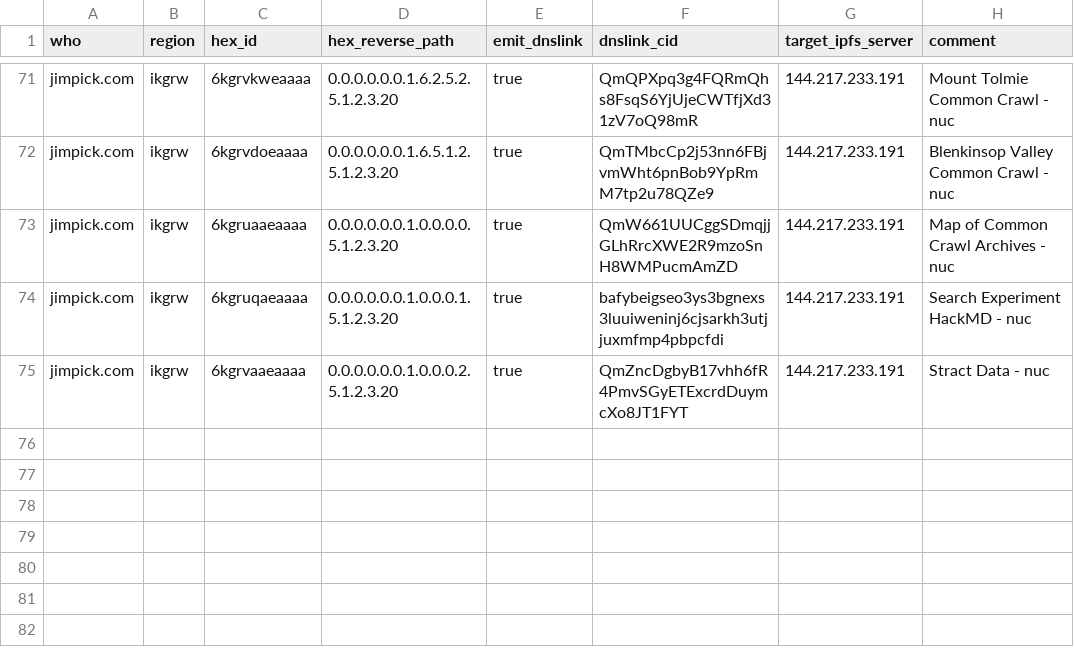
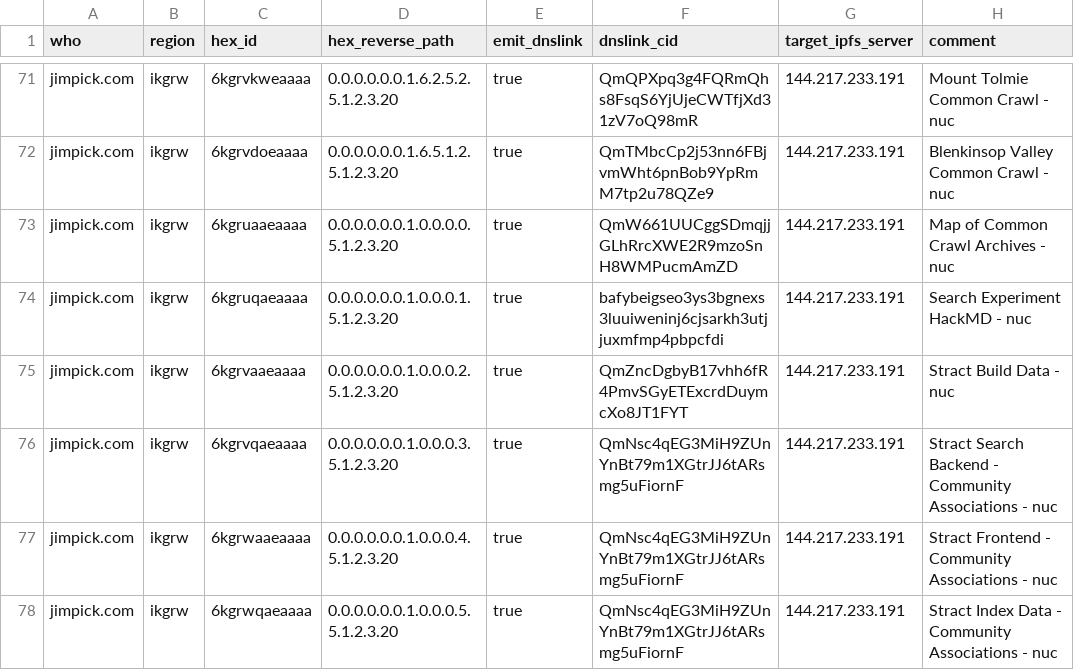
Before and after one commit to hexcamp/hexcamp-coredns-sites, a CSV file: jim.csv, drawn as a sheet; only a part is shown, gaps mark what is left out.

Commit message:
Hexagons for search demo

```diff
--- a/jim.csv
+++ b/jim.csv
@@ -74,2 +74,5 @@ jimpick.com,ikgrw,6kgruaaeaaaa,0.0.0.0.0.0.1.0.0.0.0.5.1.2.3.20,true,QmW661UUCgg
 jimpick.com,ikgrw,6kgruqaeaaaa,0.0.0.0.0.0.1.0.0.0.1.5.1.2.3.20,true,bafybeigseo3ys3bgnexs3luuiweninj6cjsarkh3utjjuxmfmp4pbpcfdi,144.217.233.191,Search Experiment HackMD - nuc
-jimpick.com,ikgrw,6kgrvaaeaaaa,0.0.0.0.0.0.1.0.0.0.2.5.1.2.3.20,true,QmZncDgbyB17vhh6fR4PmvSGyETExcrdDuymcXo8JT1FYT,144.217.233.191,Stract Data - nuc
+jimpick.com,ikgrw,6kgrvaaeaaaa,0.0.0.0.0.0.1.0.0.0.2.5.1.2.3.20,true,QmZncDgbyB17vhh6fR4PmvSGyETExcrdDuymcXo8JT1FYT,144.217.233.191,Stract Build Data - nuc
+jimpick.com,ikgrw,6kgrvqaeaaaa,0.0.0.0.0.0.1.0.0.0.3.5.1.2.3.20,true,QmNsc4qEG3MiH9ZUnYnBt79m1XGtrJJ6tARsmg5uFiornF,144.217.233.191,Stract Search Backend - Community Associations - nuc
+jimpick.com,ikgrw,6kgrwaaeaaaa,0.0.0.0.0.0.1.0.0.0.4.5.1.2.3.20,true,QmNsc4qEG3MiH9ZUnYnBt79m1XGtrJJ6tARsmg5uFiornF,144.217.233.191,Stract Frontend - Community Associations - nuc
+jimpick.com,ikgrw,6kgrwqaeaaaa,0.0.0.0.0.0.1.0.0.0.5.5.1.2.3.20,true,QmNsc4qEG3MiH9ZUnYnBt79m1XGtrJJ6tARsmg5uFiornF,144.217.233.191,Stract Index Data - Community Associations - nuc
```
